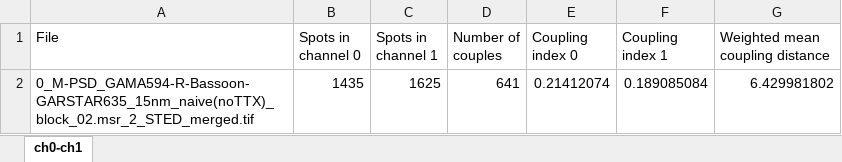
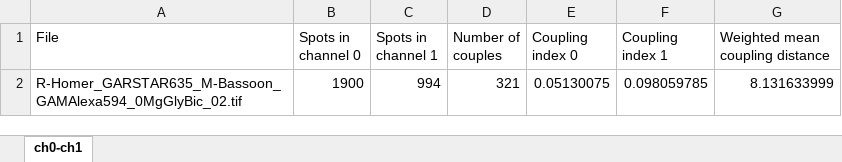
Before and after one commit to FLClab/pySODA, an Excel workbook: example_output/pySODA_results_example_image.xlsx, sheet ch0-ch1, drawn as a sheet; values as stored, in another font and other column widths than the file's, no borders; removed rows and columns are numbered as before the commit, all else as after; the diff names each change by its address in the sheet, - before the commit and + after, or states it on an @@ line.

```diff
--- a/example_output/pySODA_results_example_image.xlsx (sheet ch0-ch1)
+++ b/example_output/pySODA_results_example_image.xlsx (sheet ch0-ch1)
-row 2: 0_M-PSD_GAMA594-R-Bassoon-GARSTAR635_15nm_naive(noTTX)_block_02.msr_2_STED_merged.tif | 1435 | 1625 | 641 | 0.21412074 | 0.189085084 | 6.429981802
+row 2: R-Homer_GARSTAR635_M-Bassoon_GAMAlexa594_0MgGlyBic_02.tif | 1900 | 994 | 321 | 0.05130075 | 0.098059785 | 8.131633999
```
Also changed, not shown: 18 other files.
